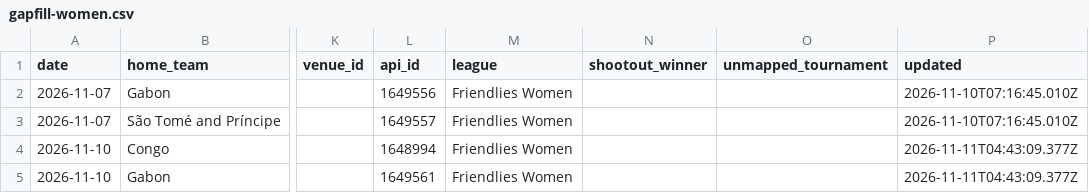
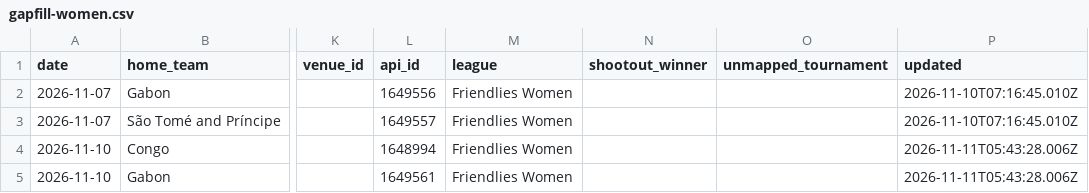
Before and after one commit to formlinedata/formline, a CSV file: build/store/gapfill-women.csv, drawn as a sheet; only a part is shown, gaps mark what is left out; the diff names each change by its address in the sheet, - before the commit and + after, or states it on an @@ line.

Commit message:
Match-day data 2026-11-11 05:44

```diff
--- a/build/store/gapfill-women.csv
+++ b/build/store/gapfill-women.csv
-P4:P5 (updated): 2026-11-11T04:43:09.377Z
+P4:P5 (updated): 2026-11-11T05:43:28.006Z
```
Also changed, not shown: 2 other files.
